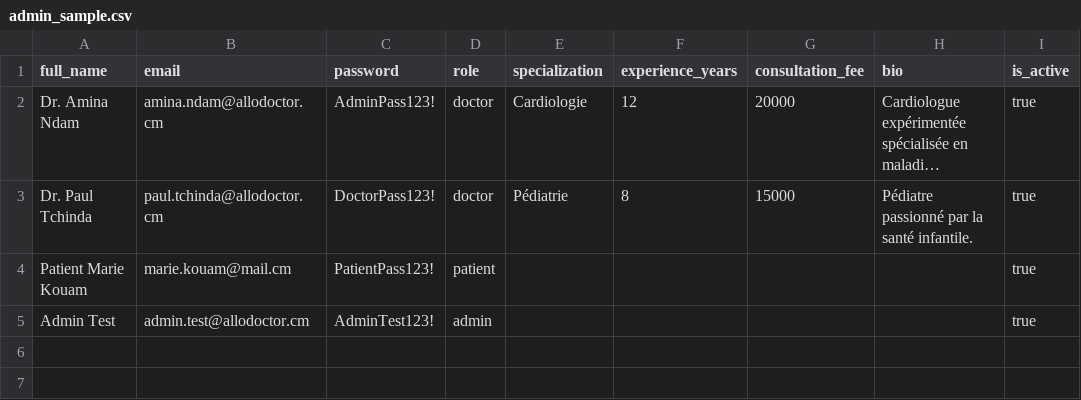
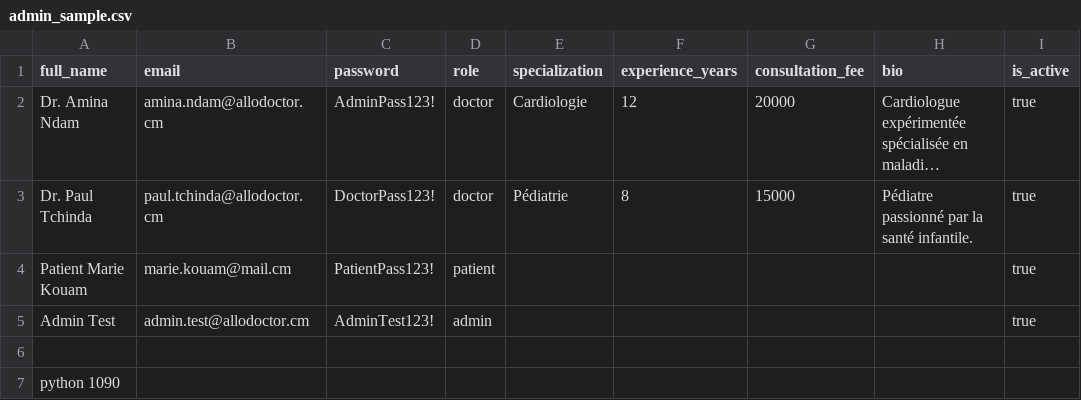
Before and after one commit to FMB237/Allo_Doctor, a CSV file: admin_sample.csv, drawn as a sheet; long unchanged cells end in …; the diff names each change by its address in the sheet, - before the commit and + after, or states it on an @@ line.

```diff
--- a/admin_sample.csv
+++ b/admin_sample.csv
+row 6: (empty)
+row 7: python 1090
```
Also changed, not shown: 9 other files.
